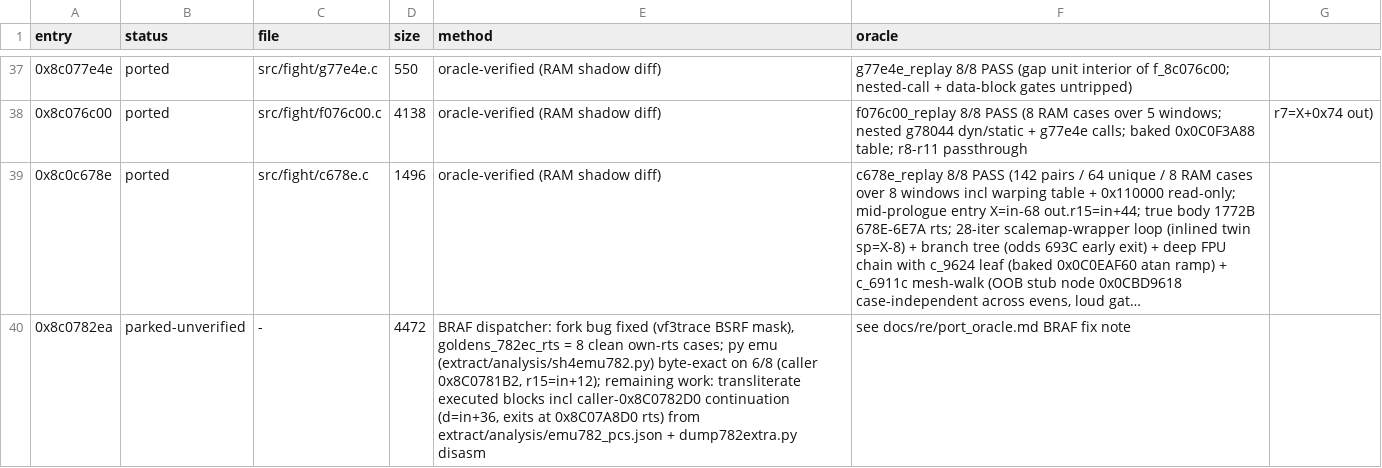
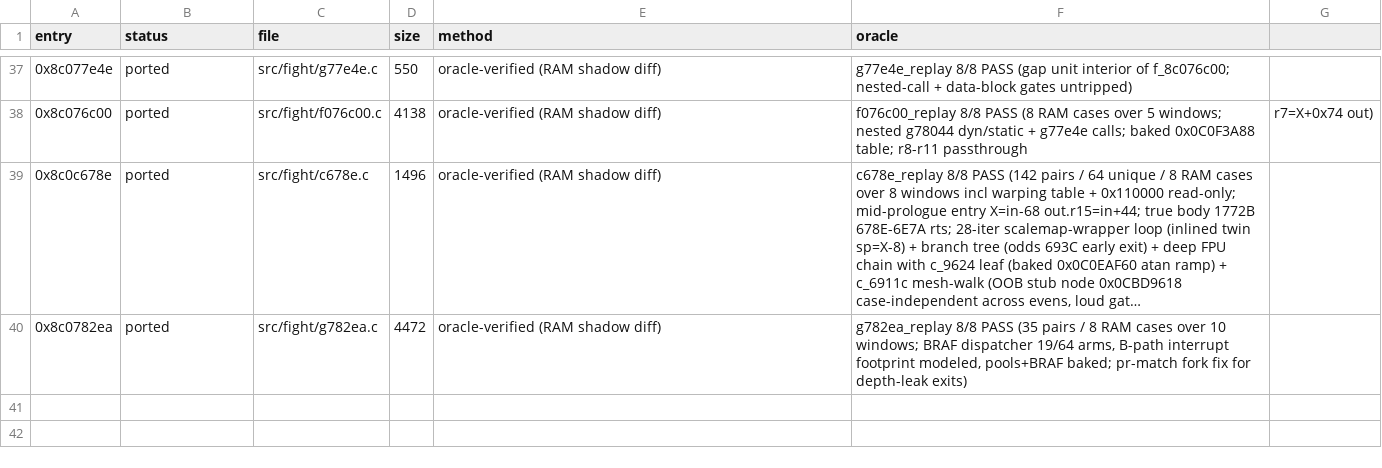
Before and after one commit to celsowm/vf3-decomp, a CSV file: docs/decomp_status.csv, drawn as a sheet; only a part is shown, gaps mark what is left out; long unchanged cells end in …; the diff names each change by its address in the sheet, - before the commit and + after, or states it on an @@ line.

Commit message:
Port 0x8C0782EA fight dispatcher (8/8 oracle-verified); fork fix #5 pr-match exit + interrupt-footprint model

```diff
--- a/docs/decomp_status.csv
+++ b/docs/decomp_status.csv
-B40 (status): parked-unverified
+B40 (status): ported
-C40 (file): -
+C40 (file): src/fight/g782ea.c
-E40 (method): BRAF dispatcher: fork bug fixed (vf3trace BSRF mask), goldens_782ec_rts = 8 clean own-rts cases; py emu (extract/analysis/sh4emu782.py) byte-exact on 6/8 (caller 0x8C0781B2, r15=in+12); remaining work: transliterate executed blocks incl caller-0x8C0782D0 continuation (d=in+36, exits at 0x8C07A8D0 rts) from extract/analysis/emu782_pcs.json + dump782extra.py disasm
+E40 (method): oracle-verified (RAM shadow diff)
-F40 (oracle): see docs/re/port_oracle.md BRAF fix note
+F40 (oracle): g782ea_replay 8/8 PASS (35 pairs / 8 RAM cases over 10 windows; BRAF dispatcher 19/64 arms, B-path interrupt footprint modeled, pools+BRAF baked; pr-match fork fix for depth-leak exits)
```
Also changed, not shown: 9 other files.
